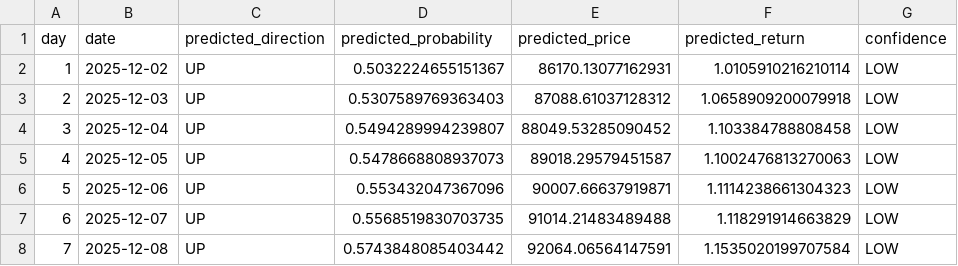
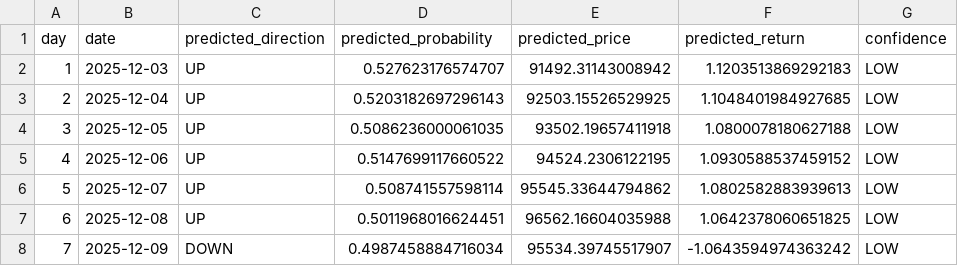
Before and after one commit to DKowarsch/btc_daily_prediction, a CSV file: predictions/latest_predictions.csv, drawn as a sheet.

```diff
--- a/predictions/latest_predictions.csv
+++ b/predictions/latest_predictions.csv
@@ -1,8 +1,8 @@
 day,date,predicted_direction,predicted_probability,predicted_price,predicted_return,confidence
-1,2025-12-02,UP,0.5032224655151367,86170.13077162931,1.0105910216210114,LOW
-2,2025-12-03,UP,0.5307589769363403,87088.61037128312,1.0658909200079918,LOW
-3,2025-12-04,UP,0.5494289994239807,88049.53285090452,1.103384788808458,LOW
-4,2025-12-05,UP,0.5478668808937073,89018.29579451587,1.1002476813270063,LOW
-5,2025-12-06,UP,0.553432047367096,90007.66637919871,1.1114238661304323,LOW
-6,2025-12-07,UP,0.5568519830703735,91014.21483489488,1.118291914663829,LOW
-7,2025-12-08,UP,0.5743848085403442,92064.06564147591,1.1535020199707584,LOW
+1,2025-12-03,UP,0.527623176574707,91492.31143008942,1.1203513869292183,LOW
+2,2025-12-04,UP,0.5203182697296143,92503.15526529925,1.1048401984927685,LOW
+3,2025-12-05,UP,0.5086236000061035,93502.19657411918,1.0800078180627188,LOW
+4,2025-12-06,UP,0.5147699117660522,94524.2306122195,1.0930588537459152,LOW
+5,2025-12-07,UP,0.508741557598114,95545.33644794862,1.0802582883939613,LOW
+6,2025-12-08,UP,0.5011968016624451,96562.16604035988,1.0642378060651825,LOW
+7,2025-12-09,DOWN,0.4987458884716034,95534.39745517907,-1.0643594974363242,LOW
```
Also changed, not shown: 7 other files.
